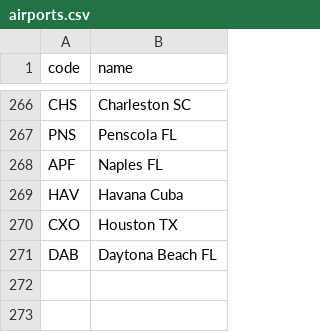
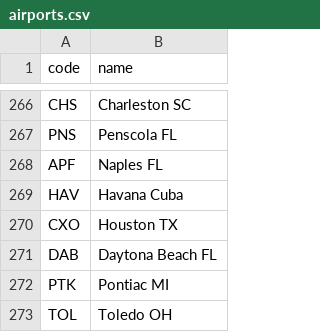
Before and after one commit to kds54/MMM-Planefinder, a CSV file: airports.csv, drawn as a sheet; only a part is shown, gaps mark what is left out.

Commit message:
Update airports.csv

```diff
--- a/airports.csv
+++ b/airports.csv
@@ -271 +271,3 @@ CXO,Houston TX
 DAB,Daytona Beach FL
+PTK,Pontiac MI
+TOL,Toledo OH
```
